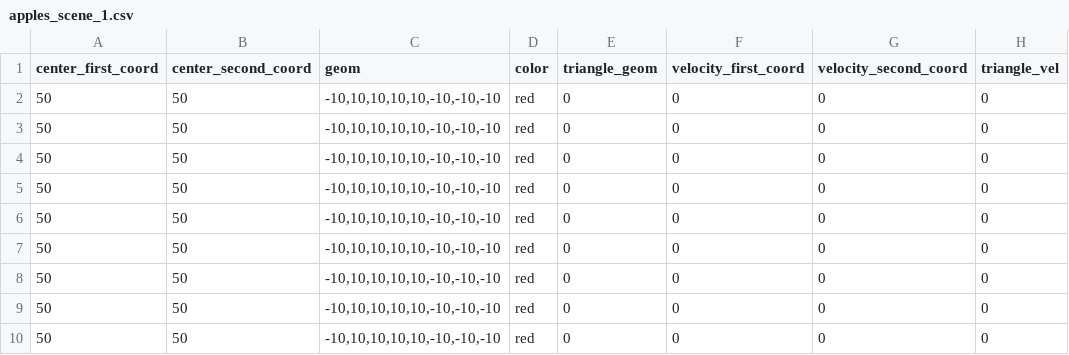
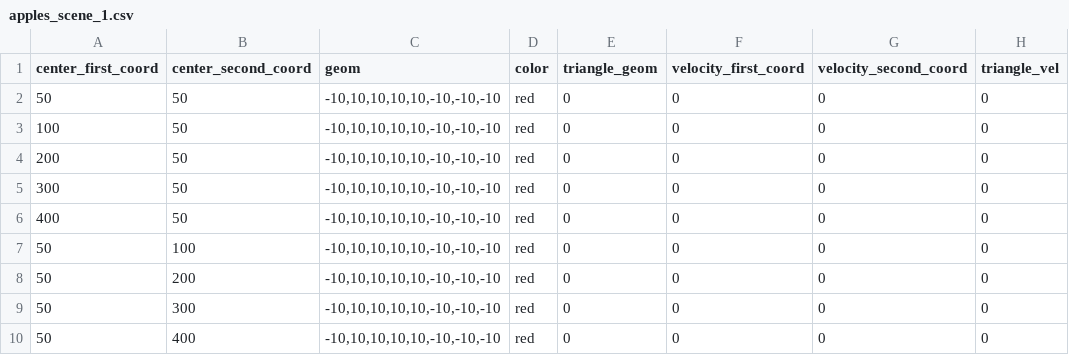
Before and after one commit to Runspaer/Snake, a CSV file: apples_scene_1.csv, drawn as a sheet.

```diff
--- a/apples_scene_1.csv
+++ b/apples_scene_1.csv
@@ -2,9 +2,9 @@ center_first_coord;center_second_coord;geom;color;triangle_geom;velocity_first_c
 50;50;-10,10,10,10,10,-10,-10,-10;red;0;0;0;0
-50;50;-10,10,10,10,10,-10,-10,-10;red;0;0;0;0
-50;50;-10,10,10,10,10,-10,-10,-10;red;0;0;0;0
-50;50;-10,10,10,10,10,-10,-10,-10;red;0;0;0;0
-50;50;-10,10,10,10,10,-10,-10,-10;red;0;0;0;0
-50;50;-10,10,10,10,10,-10,-10,-10;red;0;0;0;0
-50;50;-10,10,10,10,10,-10,-10,-10;red;0;0;0;0
-50;50;-10,10,10,10,10,-10,-10,-10;red;0;0;0;0
-50;50;-10,10,10,10,10,-10,-10,-10;red;0;0;0;0
+100;50;-10,10,10,10,10,-10,-10,-10;red;0;0;0;0
+200;50;-10,10,10,10,10,-10,-10,-10;red;0;0;0;0
+300;50;-10,10,10,10,10,-10,-10,-10;red;0;0;0;0
+400;50;-10,10,10,10,10,-10,-10,-10;red;0;0;0;0
+50;100;-10,10,10,10,10,-10,-10,-10;red;0;0;0;0
+50;200;-10,10,10,10,10,-10,-10,-10;red;0;0;0;0
+50;300;-10,10,10,10,10,-10,-10,-10;red;0;0;0;0
+50;400;-10,10,10,10,10,-10,-10,-10;red;0;0;0;0
```
Also changed, not shown: 34 other files.
